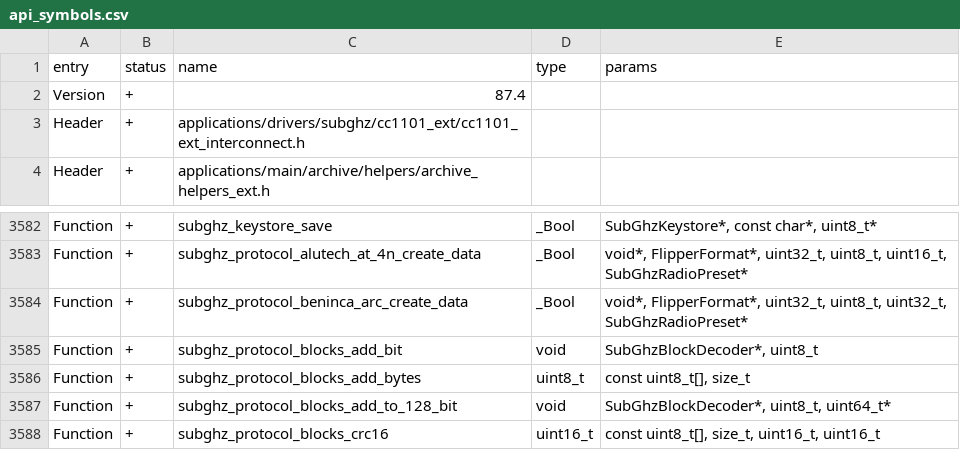
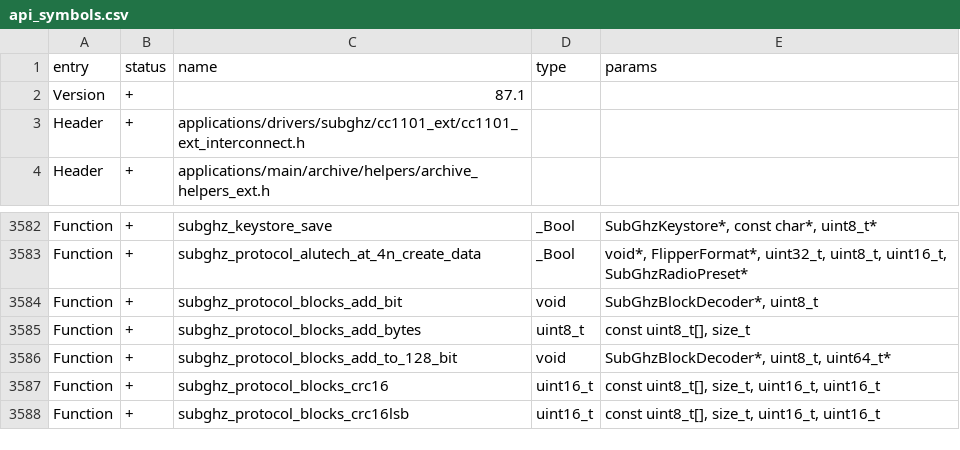
Before and after one commit to tkerby/flipperzero-firmware-wPlugins, a CSV file: targets/f7/api_symbols.csv, drawn as a sheet; only a part is shown, gaps mark what is left out; the shorter side is filled out with more unchanged rows.

```diff
--- a/targets/f7/api_symbols.csv
+++ b/targets/f7/api_symbols.csv
@@ -1,3 +1,3 @@
 entry,status,name,type,params
-Version,+,87.4,,
+Version,+,87.1,,
 Header,+,applications/drivers/subghz/cc1101_ext/cc1101_ext_interconnect.h,,
@@ -3583,3 +3583,2 @@ Function,+,subghz_keystore_save,_Bool,"SubGhzKeystore*, const char*, uint8_t*"
 Function,+,subghz_protocol_alutech_at_4n_create_data,_Bool,"void*, FlipperFormat*, uint32_t, uint8_t, uint16_t, SubGhzRadioPreset*"
-Function,+,subghz_protocol_beninca_arc_create_data,_Bool,"void*, FlipperFormat*, uint32_t, uint8_t, uint32_t, SubGhzRadioPreset*"
 Function,+,subghz_protocol_blocks_add_bit,void,"SubGhzBlockDecoder*, uint8_t"
```
Also changed, not shown: targets/f18/api_symbols.csv, 20 other files.
